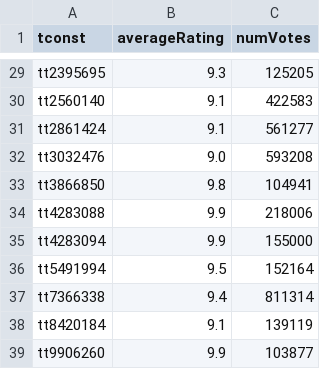
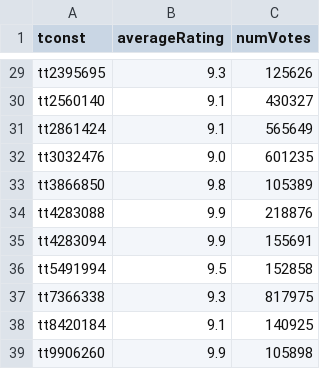
Before and after one commit to milankomaj/data, a TSV file: imdb/numVotes_6+averageRating_9+.tsv, drawn as a sheet; only a part is shown, gaps mark what is left out; the diff covers the shown part only; the diff names each change by its address in the sheet, - before the commit and + after, or states it on an @@ line.

```diff
--- a/imdb/numVotes_6+averageRating_9+.tsv
+++ b/imdb/numVotes_6+averageRating_9+.tsv
-C29 (numVotes): 125205
+C29 (numVotes): 125626
-C30 (numVotes): 422583
+C30 (numVotes): 430327
-C31 (numVotes): 561277
+C31 (numVotes): 565649
-C32 (numVotes): 593208
+C32 (numVotes): 601235
-C33 (numVotes): 104941
+C33 (numVotes): 105389
-C34 (numVotes): 218006
+C34 (numVotes): 218876
-C35 (numVotes): 155000
+C35 (numVotes): 155691
-C36 (numVotes): 152164
+C36 (numVotes): 152858
-B37 (averageRating): 9.4
+B37 (averageRating): 9.3
-C37 (numVotes): 811314
+C37 (numVotes): 817975
-C38 (numVotes): 139119
+C38 (numVotes): 140925
-C39 (numVotes): 103877
+C39 (numVotes): 105898
```
Also changed, not shown: 27 edited cells elsewhere in this file, imdb/imdb.tsv, imdb/numVotes_6+.tsv, 1 other file.
